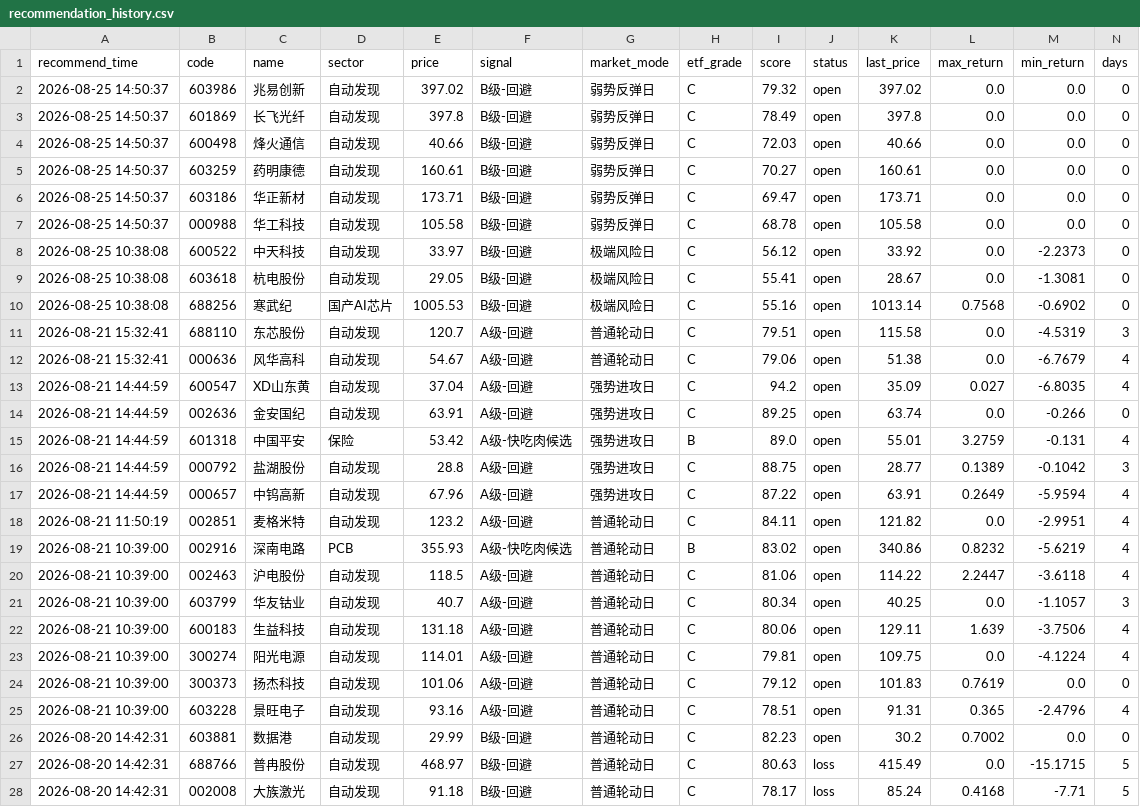
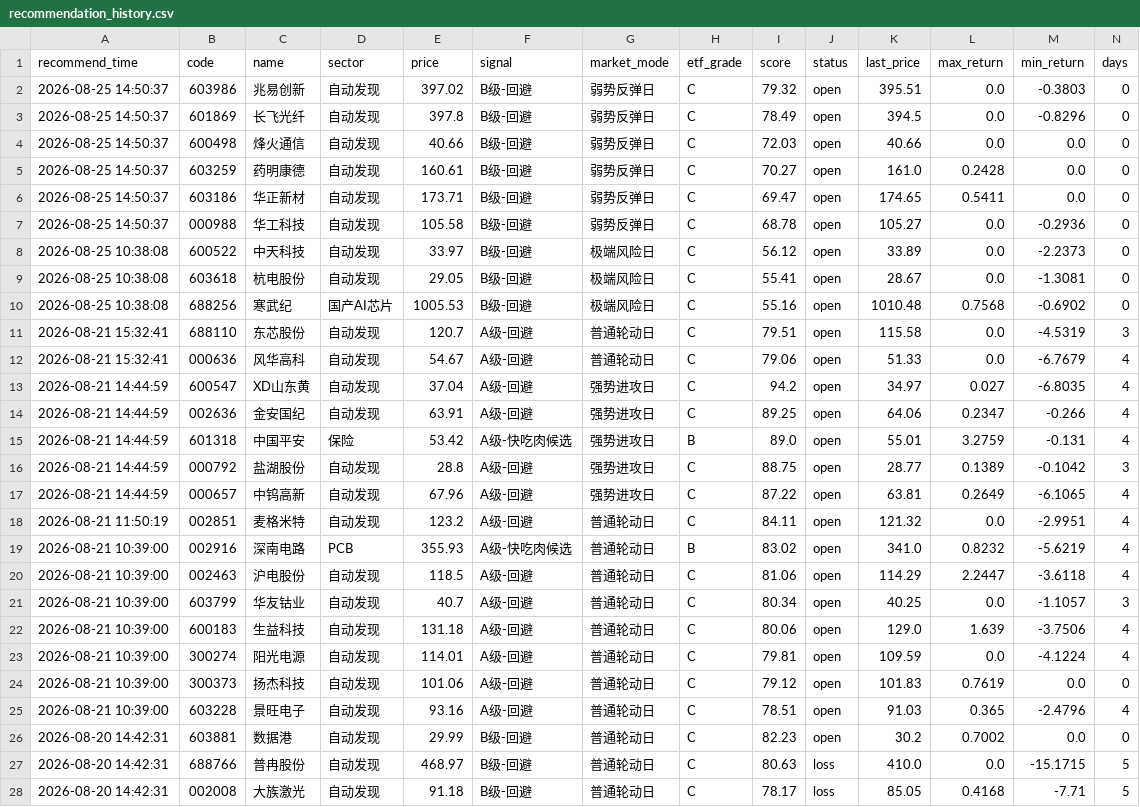
Before and after one commit to chenrj985-ai/decision, a CSV file: data/recommendation_history.csv, drawn as a sheet; only a part is shown; the diff covers the shown part only.

```diff
--- a/data/recommendation_history.csv
+++ b/data/recommendation_history.csv
@@ -1,28 +1,28 @@
 recommend_time,code,name,sector,price,signal,market_mode,etf_grade,score,status,last_price,max_return,min_return,days
-2026-08-25 14:50:37,603986,兆易创新,自动发现,397.02,B级-回避,弱势反弹日,C,79.32,open,397.02,0.0,0.0,0
-2026-08-25 14:50:37,601869,长飞光纤,自动发现,397.8,B级-回避,弱势反弹日,C,78.49,open,397.8,0.0,0.0,0
+2026-08-25 14:50:37,603986,兆易创新,自动发现,397.02,B级-回避,弱势反弹日,C,79.32,open,395.51,0.0,-0.3803,0
+2026-08-25 14:50:37,601869,长飞光纤,自动发现,397.8,B级-回避,弱势反弹日,C,78.49,open,394.5,0.0,-0.8296,0
 2026-08-25 14:50:37,600498,烽火通信,自动发现,40.66,B级-回避,弱势反弹日,C,72.03,open,40.66,0.0,0.0,0
-2026-08-25 14:50:37,603259,药明康德,自动发现,160.61,B级-回避,弱势反弹日,C,70.27,open,160.61,0.0,0.0,0
-2026-08-25 14:50:37,603186,华正新材,自动发现,173.71,B级-回避,弱势反弹日,C,69.47,open,173.71,0.0,0.0,0
-2026-08-25 14:50:37,000988,华工科技,自动发现,105.58,B级-回避,弱势反弹日,C,68.78,open,105.58,0.0,0.0,0
-2026-08-25 10:38:08,600522,中天科技,自动发现,33.97,B级-回避,极端风险日,C,56.12,open,33.92,0.0,-2.2373,0
+2026-08-25 14:50:37,603259,药明康德,自动发现,160.61,B级-回避,弱势反弹日,C,70.27,open,161.0,0.2428,0.0,0
+2026-08-25 14:50:37,603186,华正新材,自动发现,173.71,B级-回避,弱势反弹日,C,69.47,open,174.65,0.5411,0.0,0
+2026-08-25 14:50:37,000988,华工科技,自动发现,105.58,B级-回避,弱势反弹日,C,68.78,open,105.27,0.0,-0.2936,0
+2026-08-25 10:38:08,600522,中天科技,自动发现,33.97,B级-回避,极端风险日,C,56.12,open,33.89,0.0,-2.2373,0
 2026-08-25 10:38:08,603618,杭电股份,自动发现,29.05,B级-回避,极端风险日,C,55.41,open,28.67,0.0,-1.3081,0
-2026-08-25 10:38:08,688256,寒武纪,国产AI芯片,1005.53,B级-回避,极端风险日,C,55.16,open,1013.14,0.7568,-0.6902,0
+2026-08-25 10:38:08,688256,寒武纪,国产AI芯片,1005.53,B级-回避,极端风险日,C,55.16,open,1010.48,0.7568,-0.6902,0
 2026-08-21 15:32:41,688110,东芯股份,自动发现,120.7,A级-回避,普通轮动日,C,79.51,open,115.58,0.0,-4.5319,3
-2026-08-21 15:32:41,000636,风华高科,自动发现,54.67,A级-回避,普通轮动日,C,79.06,open,51.38,0.0,-6.7679,4
-2026-08-21 14:44:59,600547,XD山东黄,自动发现,37.04,A级-回避,强势进攻日,C,94.2,open,35.09,0.027,-6.8035,4
-2026-08-21 14:44:59,002636,金安国纪,自动发现,63.91,A级-回避,强势进攻日,C,89.25,open,63.74,0.0,-0.266,0
+2026-08-21 15:32:41,000636,风华高科,自动发现,54.67,A级-回避,普通轮动日,C,79.06,open,51.33,0.0,-6.7679,4
+2026-08-21 14:44:59,600547,XD山东黄,自动发现,37.04,A级-回避,强势进攻日,C,94.2,open,34.97,0.027,-6.8035,4
+2026-08-21 14:44:59,002636,金安国纪,自动发现,63.91,A级-回避,强势进攻日,C,89.25,open,64.06,0.2347,-0.266,4
 2026-08-21 14:44:59,601318,中国平安,保险,53.42,A级-快吃肉候选,强势进攻日,B,89.0,open,55.01,3.2759,-0.131,4
 2026-08-21 14:44:59,000792,盐湖股份,自动发现,28.8,A级-回避,强势进攻日,C,88.75,open,28.77,0.1389,-0.1042,3
-2026-08-21 14:44:59,000657,中钨高新,自动发现,67.96,A级-回避,强势进攻日,C,87.22,open,63.91,0.2649,-5.9594,4
-2026-08-21 11:50:19,002851,麦格米特,自动发现,123.2,A级-回避,普通轮动日,C,84.11,open,121.82,0.0,-2.9951,4
-2026-08-21 10:39:00,002916,深南电路,PCB,355.93,A级-快吃肉候选,普通轮动日,B,83.02,open,340.86,0.8232,-5.6219,4
-2026-08-21 10:39:00,002463,沪电股份,自动发现,118.5,A级-回避,普通轮动日,C,81.06,open,114.22,2.2447,-3.6118,4
+2026-08-21 14:44:59,000657,中钨高新,自动发现,67.96,A级-回避,强势进攻日,C,87.22,open,63.81,0.2649,-6.1065,4
+2026-08-21 11:50:19,002851,麦格米特,自动发现,123.2,A级-回避,普通轮动日,C,84.11,open,121.32,0.0,-2.9951,4
+2026-08-21 10:39:00,002916,深南电路,PCB,355.93,A级-快吃肉候选,普通轮动日,B,83.02,open,341.0,0.8232,-5.6219,4
+2026-08-21 10:39:00,002463,沪电股份,自动发现,118.5,A级-回避,普通轮动日,C,81.06,open,114.29,2.2447,-3.6118,4
 2026-08-21 10:39:00,603799,华友钴业,自动发现,40.7,A级-回避,普通轮动日,C,80.34,open,40.25,0.0,-1.1057,3
-2026-08-21 10:39:00,600183,生益科技,自动发现,131.18,A级-回避,普通轮动日,C,80.06,open,129.11,1.639,-3.7506,4
-2026-08-21 10:39:00,300274,阳光电源,自动发现,114.01,A级-回避,普通轮动日,C,79.81,open,109.75,0.0,-4.1224,4
+2026-08-21 10:39:00,600183,生益科技,自动发现,131.18,A级-回避,普通轮动日,C,80.06,open,129.0,1.639,-3.7506,4
+2026-08-21 10:39:00,300274,阳光电源,自动发现,114.01,A级-回避,普通轮动日,C,79.81,open,109.59,0.0,-4.1224,4
 2026-08-21 10:39:00,300373,扬杰科技,自动发现,101.06,A级-回避,普通轮动日,C,79.12,open,101.83,0.7619,0.0,0
-2026-08-21 10:39:00,603228,景旺电子,自动发现,93.16,A级-回避,普通轮动日,C,78.51,open,91.31,0.365,-2.4796,4
+2026-08-21 10:39:00,603228,景旺电子,自动发现,93.16,A级-回避,普通轮动日,C,78.51,open,91.03,0.365,-2.4796,4
 2026-08-20 14:42:31,603881,数据港,自动发现,29.99,B级-回避,普通轮动日,C,82.23,open,30.2,0.7002,0.0,0
-2026-08-20 14:42:31,688766,普冉股份,自动发现,468.97,B级-回避,普通轮动日,C,80.63,loss,415.49,0.0,-15.1715,5
-2026-08-20 14:42:31,002008,大族激光,自动发现,91.18,B级-回避,普通轮动日,C,78.17,loss,85.24,0.4168,-7.71,5
+2026-08-20 14:42:31,688766,普冉股份,自动发现,468.97,B级-回避,普通轮动日,C,80.63,loss,410.0,0.0,-15.1715,5
+2026-08-20 14:42:31,002008,大族激光,自动发现,91.18,B级-回避,普通轮动日,C,78.17,loss,85.05,0.4168,-7.71,5
```
Also changed, not shown: 156 edited cells elsewhere in this file, data/auto_discovery_cache.csv, data/event_risk_auto.csv, 22 other files.
